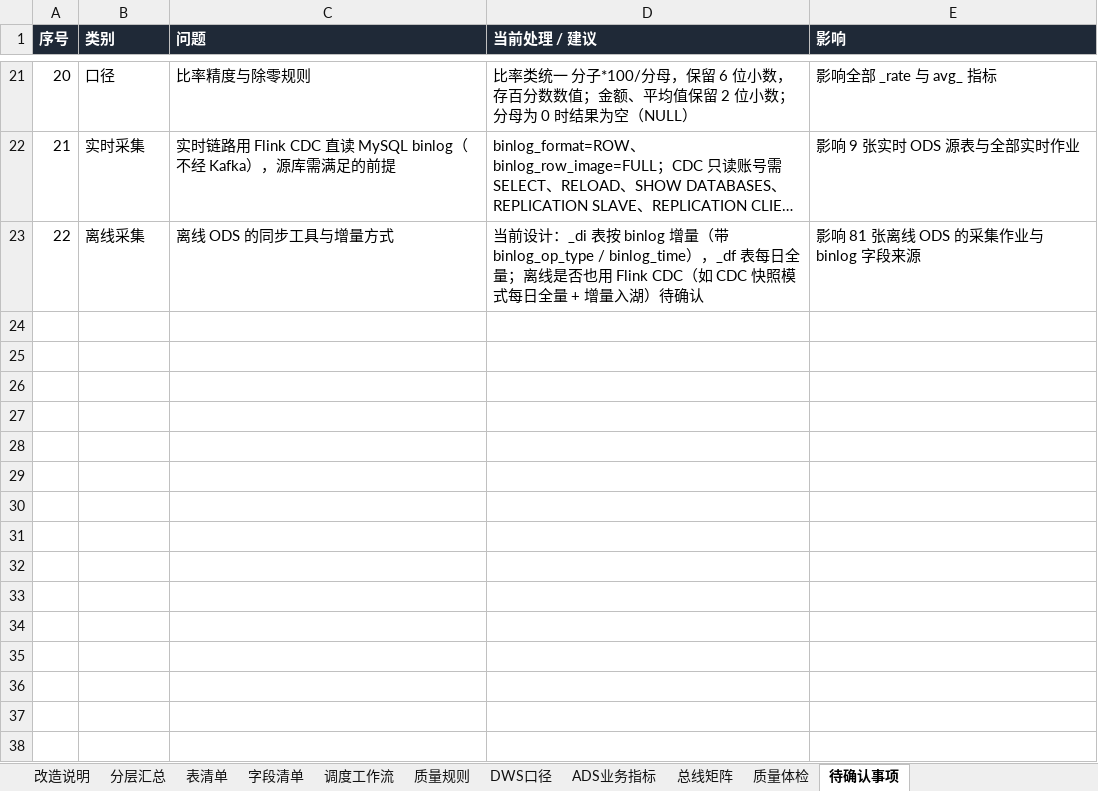
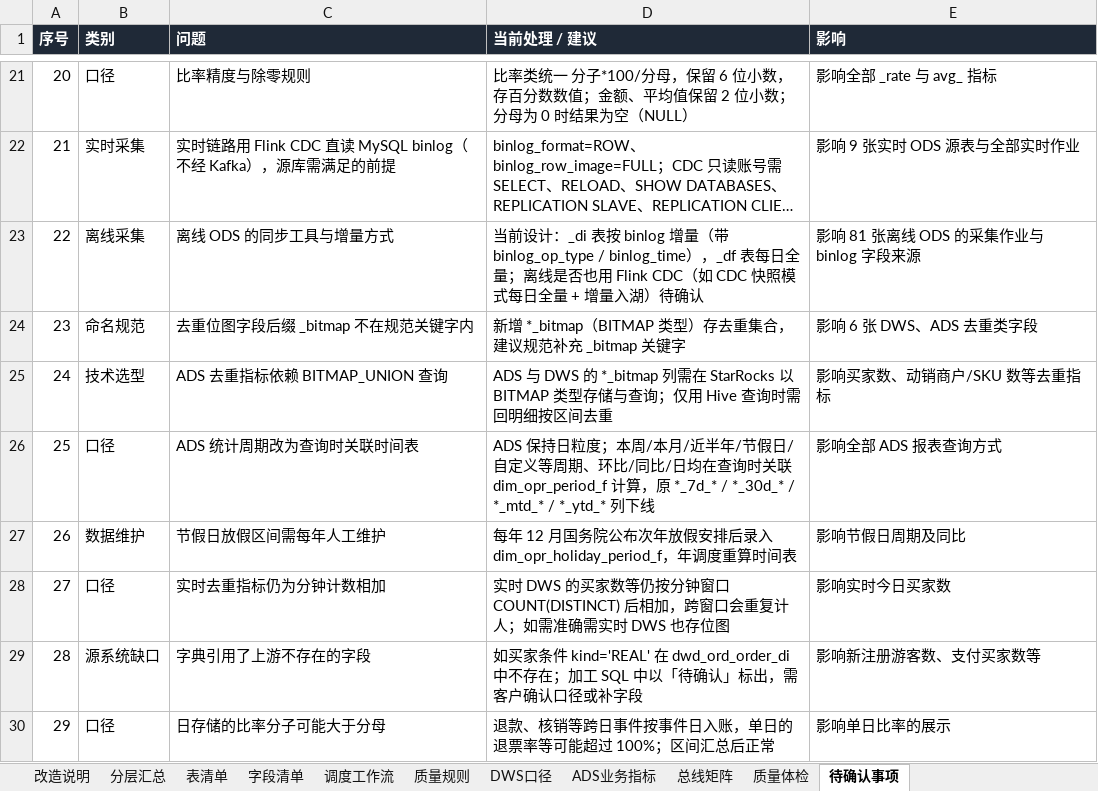
Before and after one commit to keanying/lakehouse, an Excel workbook: dw-dict/dist/PFT3.0_数仓分层表清单与指标字典_改造版.xlsx, sheet 待确认事项, drawn as a sheet; only a part is shown, gaps mark what is left out; long unchanged cells end in …; values as stored, in another font and other column widths than the file's, no borders; the diff names each change by its address in the sheet, - before the commit and + after, or states it on an @@ line.

```diff
--- a/dw-dict/dist/PFT3.0_数仓分层表清单与指标字典_改造版.xlsx (sheet 待确认事项)
+++ b/dw-dict/dist/PFT3.0_数仓分层表清单与指标字典_改造版.xlsx (sheet 待确认事项)
+row 24: 23 | 命名规范 | 去重位图字段后缀 _bitmap 不在规范关键字内 | 新增 *_bitmap（BITMAP 类型）存去重集合，建议规范补充 _bitmap 关键字 | 影响 6 张 DWS、ADS 去重类字段
+row 25: 24 | 技术选型 | ADS 去重指标依赖 BITMAP_UNION 查询 | ADS 与 DWS 的 *_bitmap 列需在 StarRocks 以 BITMAP 类型存储与查询；仅用 Hive 查询时需回明细按区间去重 | 影响买家数、动销商户/SKU 数等去重指标
+row 26: 25 | 口径 | ADS 统计周期改为查询时关联时间表 | ADS 保持日粒度；本周/本月/近半年/节假日/自定义等周期、环比/同比/日均在查询时关联 dim_opr_period_f 计算，原 *_7d_* / *_30d_* / *_mtd_* / *_ytd_* 列下线 | 影响全部 ADS 报表查询方式
+row 27: 26 | 数据维护 | 节假日放假区间需每年人工维护 | 每年 12 月国务院公布次年放假安排后录入 dim_opr_holiday_period_f，年调度重算时间表 | 影响节假日周期及同比
+row 28: 27 | 口径 | 实时去重指标仍为分钟计数相加 | 实时 DWS 的买家数等仍按分钟窗口 COUNT(DISTINCT) 后相加，跨窗口会重复计人；如需准确需实时 DWS 也存位图 | 影响实时今日买家数
+row 29: 28 | 源系统缺口 | 字典引用了上游不存在的字段 | 如买家条件 kind='REAL' 在 dwd_ord_order_di 中不存在；加工 SQL 中以「待确认」标出，需客户确认口径或补字段 | 影响新注册游客数、支付买家数等
+row 30: 29 | 口径 | 日存储的比率分子可能大于分母 | 退款、核销等跨日事件按事件日入账，单日的退票率等可能超过 100%；区间汇总后正常 | 影响单日比率的展示
```
Also changed, not shown: sheet 质量规则, sheet 字段清单, sheet ADS业务指标, sheet 表清单, sheet 调度工作流, sheet 改造说明, 18 other files.
